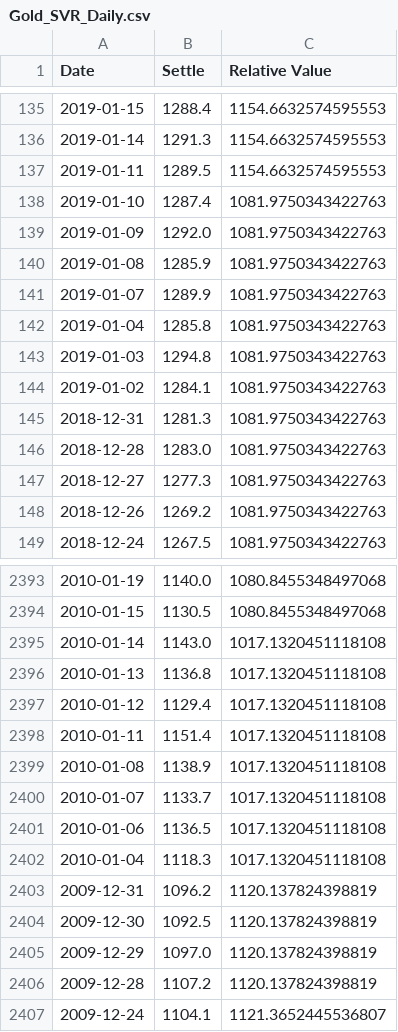
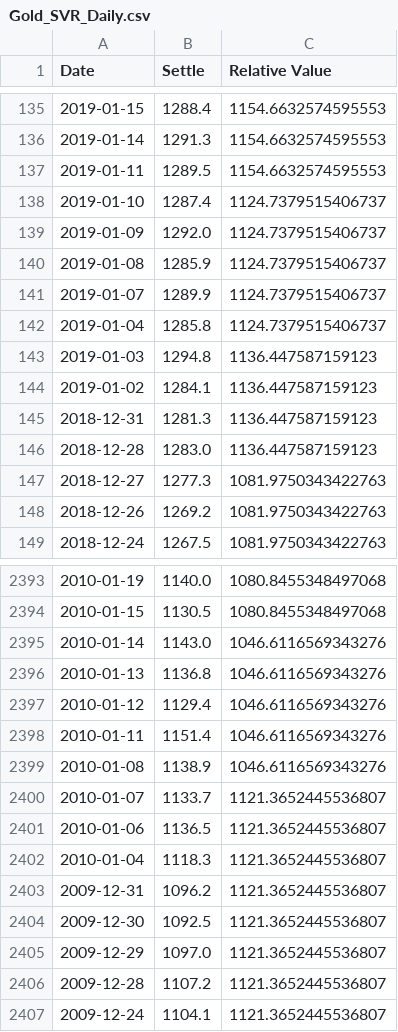
Before and after one commit to CaptainPica/Precious_Metals_Trading, a CSV file: data/csv/Gold_SVR_Daily.csv, drawn as a sheet; only a part is shown, gaps mark what is left out; the diff covers the shown part only.

```diff
--- a/data/csv/Gold_SVR_Daily.csv
+++ b/data/csv/Gold_SVR_Daily.csv
@@ -137,11 +137,11 @@ Date,Settle,Relative Value
 2019-01-11,1289.5,1154.6632574595553
-2019-01-10,1287.4,1081.9750343422763
-2019-01-09,1292.0,1081.9750343422763
-2019-01-08,1285.9,1081.9750343422763
-2019-01-07,1289.9,1081.9750343422763
-2019-01-04,1285.8,1081.9750343422763
-2019-01-03,1294.8,1081.9750343422763
-2019-01-02,1284.1,1081.9750343422763
-2018-12-31,1281.3,1081.9750343422763
-2018-12-28,1283.0,1081.9750343422763
+2019-01-10,1287.4,1124.7379515406737
+2019-01-09,1292.0,1124.7379515406737
+2019-01-08,1285.9,1124.7379515406737
+2019-01-07,1289.9,1124.7379515406737
+2019-01-04,1285.8,1124.7379515406737
+2019-01-03,1294.8,1136.447587159123
+2019-01-02,1284.1,1136.447587159123
+2018-12-31,1281.3,1136.447587159123
+2018-12-28,1283.0,1136.447587159123
 2018-12-27,1277.3,1081.9750343422763
@@ -2394,14 +2394,14 @@ Date,Settle,Relative Value
 2010-01-15,1130.5,1080.8455348497068
-2010-01-14,1143.0,1017.1320451118108
-2010-01-13,1136.8,1017.1320451118108
-2010-01-12,1129.4,1017.1320451118108
-2010-01-11,1151.4,1017.1320451118108
-2010-01-08,1138.9,1017.1320451118108
-2010-01-07,1133.7,1017.1320451118108
-2010-01-06,1136.5,1017.1320451118108
-2010-01-04,1118.3,1017.1320451118108
-2009-12-31,1096.2,1120.137824398819
-2009-12-30,1092.5,1120.137824398819
-2009-12-29,1097.0,1120.137824398819
-2009-12-28,1107.2,1120.137824398819
+2010-01-14,1143.0,1046.6116569343276
+2010-01-13,1136.8,1046.6116569343276
+2010-01-12,1129.4,1046.6116569343276
+2010-01-11,1151.4,1046.6116569343276
+2010-01-08,1138.9,1046.6116569343276
+2010-01-07,1133.7,1121.3652445536807
+2010-01-06,1136.5,1121.3652445536807
+2010-01-04,1118.3,1121.3652445536807
+2009-12-31,1096.2,1121.3652445536807
+2009-12-30,1092.5,1121.3652445536807
+2009-12-29,1097.0,1121.3652445536807
+2009-12-28,1107.2,1121.3652445536807
 2009-12-24,1104.1,1121.3652445536807
```
Also changed, not shown: 165 edited cells elsewhere in this file, 2 other files.
